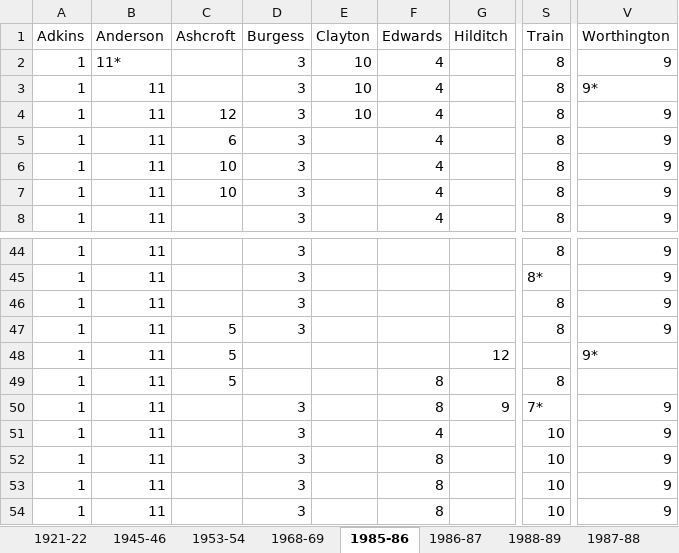
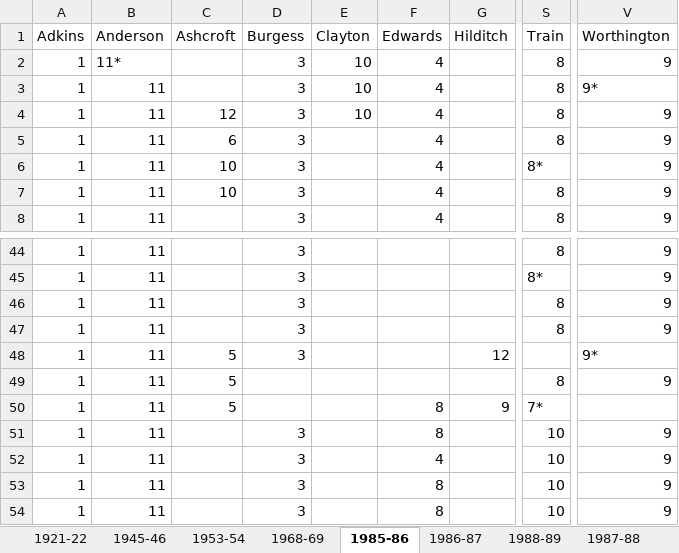
Before and after one commit to petebrown/complete-record, an Excel workbook: seasons/excel/scanning-seasons.xlsx, sheet 1985-86, drawn as a sheet; only a part is shown, gaps mark what is left out; values as stored, in another font and other column widths than the file's, no cell formats; the diff covers the shown part only; the diff names each change by its address in the sheet, - before the commit and + after, or states it on an @@ line.

```diff
--- a/seasons/excel/scanning-seasons.xlsx (sheet 1985-86)
+++ b/seasons/excel/scanning-seasons.xlsx (sheet 1985-86)
-S6 (Train): 8
+S6 (Train): 8*
-C47 (Ashcroft): 5
+C47 (Ashcroft): (empty)
-D48 (Burgess): (empty)
+D48 (Burgess): 3
-F49 (Edwards): 8
+F49 (Edwards): (empty)
-V49 (Worthington): (empty)
+V49 (Worthington): 9
-C50 (Ashcroft): (empty)
+C50 (Ashcroft): 5
-D50 (Burgess): 3
+D50 (Burgess): (empty)
-V50 (Worthington): 9
+V50 (Worthington): (empty)
-F51 (Edwards): 4
+F51 (Edwards): 8
-F52 (Edwards): 8
+F52 (Edwards): 4
```
Also changed, not shown: 18 edited cells elsewhere in this sheet, cell formats, 3 other files.
